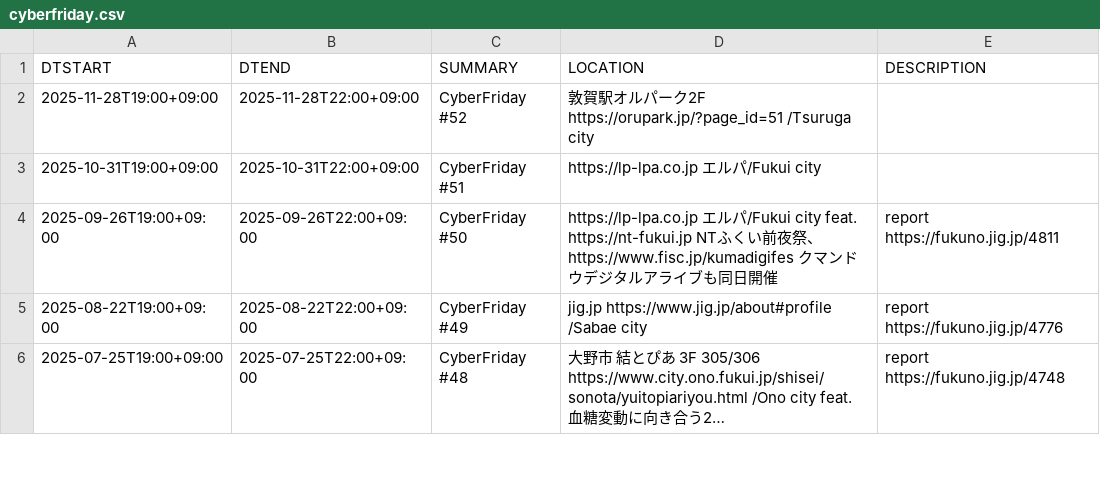
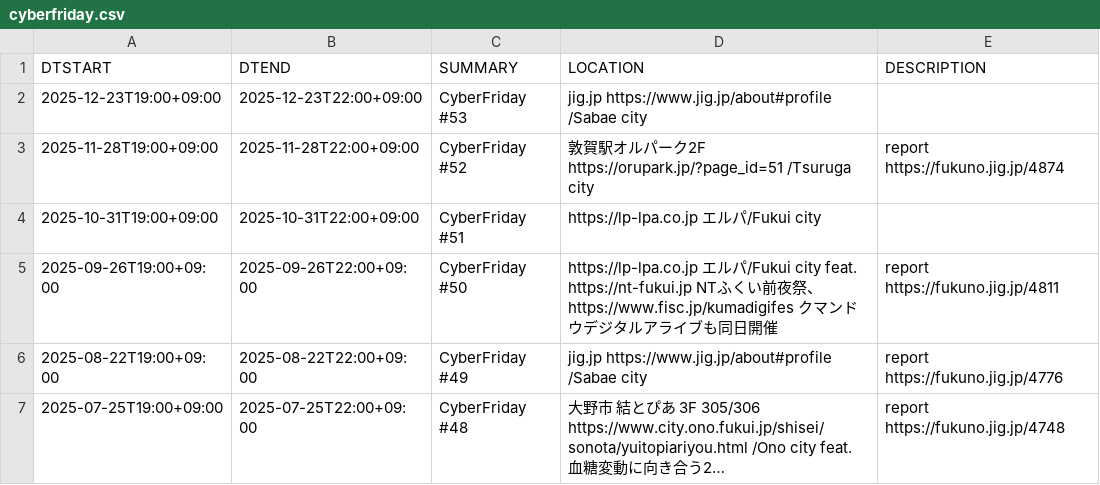
Before and after one commit to code4fukui/cybervalley, a CSV file: cyberfriday.csv, drawn as a sheet; only a part is shown; long unchanged cells end in ….

Commit message:
update data

```diff
--- a/cyberfriday.csv
+++ b/cyberfriday.csv
@@ -1,3 +1,4 @@
 DTSTART,DTEND,SUMMARY,LOCATION,DESCRIPTION
-2025-11-28T19:00+09:00,2025-11-28T22:00+09:00,CyberFriday #52,敦賀駅オルパーク2F https://orupark.jp/?page_id=51 /Tsuruga city,
+2025-12-23T19:00+09:00,2025-12-23T22:00+09:00,CyberFriday #53,jig.jp https://www.jig.jp/about#profile /Sabae city,
+2025-11-28T19:00+09:00,2025-11-28T22:00+09:00,CyberFriday #52,敦賀駅オルパーク2F https://orupark.jp/?page_id=51 /Tsuruga city,report https://fukuno.jig.jp/4874
 2025-10-31T19:00+09:00,2025-10-31T22:00+09:00,CyberFriday #51, https://lp-lpa.co.jp エルパ/Fukui city,
```
Also changed, not shown: 1 other file.
